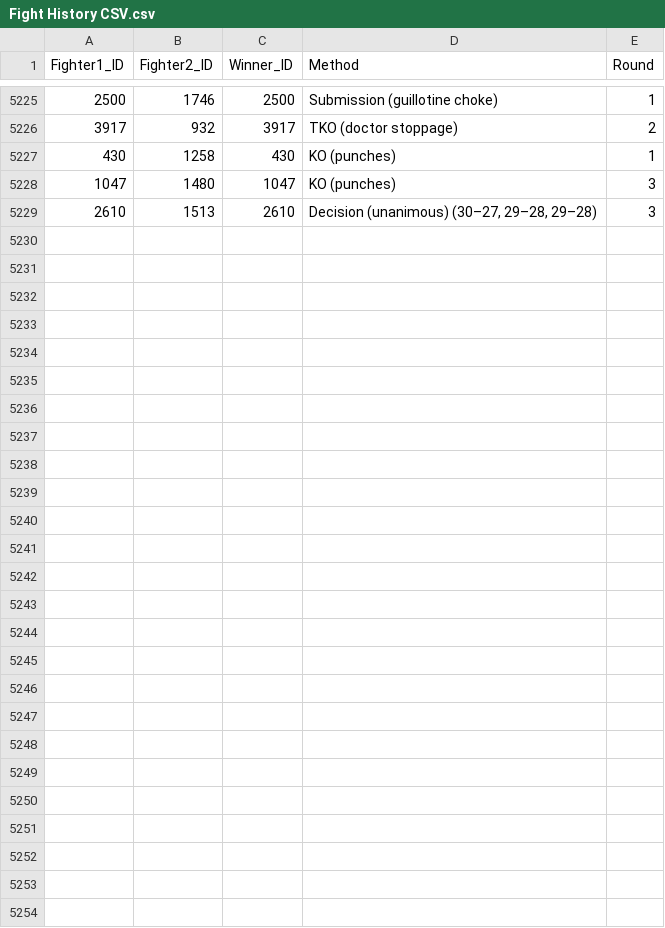
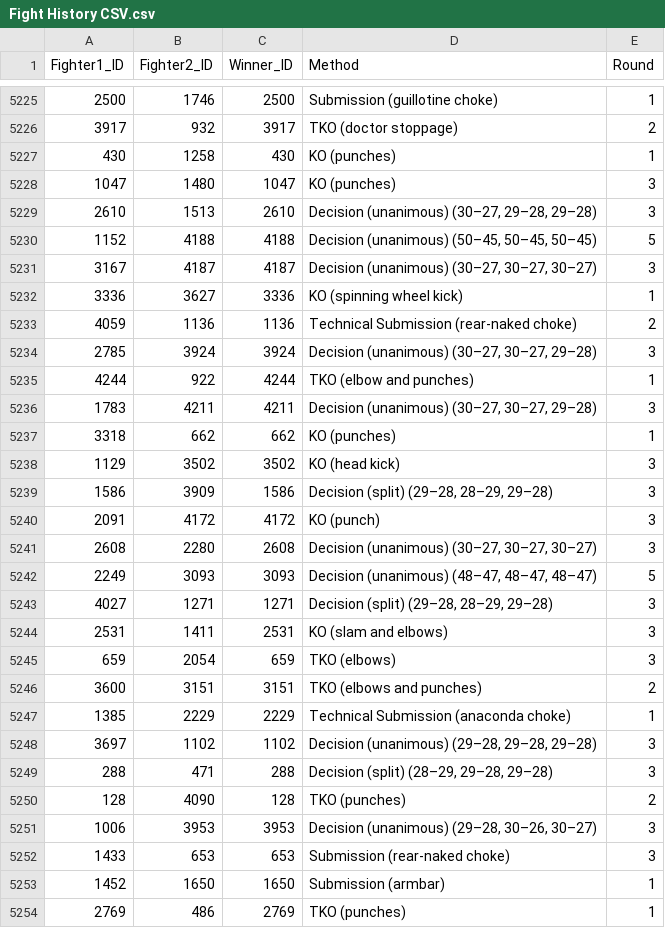
Before and after one commit to dannytolmie/UFC, a CSV file: model/Fight History CSV.csv, drawn as a sheet; only a part is shown, gaps mark what is left out.

Commit message:
Add files via upload

```diff
--- a/model/Fight History CSV.csv
+++ b/model/Fight History CSV.csv
@@ -5229 +5229,26 @@
 2610,1513,2610,"Decision (unanimous) (30–27, 29–28, 29–28)",3
+1152,4188,4188,"Decision (unanimous) (50–45, 50–45, 50–45)",5
+3167,4187,4187,"Decision (unanimous) (30–27, 30–27, 30–27)",3
+3336,3627,3336,KO (spinning wheel kick),1
+4059,1136,1136,Technical Submission (rear-naked choke),2
+2785,3924,3924,"Decision (unanimous) (30–27, 30–27, 29–28)",3
+4244,922,4244,TKO (elbow and punches),1
+1783,4211,4211,"Decision (unanimous) (30–27, 30–27, 29–28)",3
+3318,662,662,KO (punches),1
+1129,3502,3502,KO (head kick),3
+1586,3909,1586,"Decision (split) (29–28, 28–29, 29–28)",3
+2091,4172,4172,KO (punch),3
+2608,2280,2608,"Decision (unanimous) (30–27, 30–27, 30–27)",3
+2249,3093,3093,"Decision (unanimous) (48–47, 48–47, 48–47)",5
+4027,1271,1271,"Decision (split) (29–28, 28–29, 29–28)",3
+2531,1411,2531,KO (slam and elbows),3
+659,2054,659,TKO (elbows),3
+3600,3151,3151,TKO (elbows and punches),2
+1385,2229,2229,Technical Submission (anaconda choke),1
+3697,1102,1102,"Decision (unanimous) (29–28, 29–28, 29–28)",3
+288,471,288,"Decision (split) (28–29, 29–28, 29–28)",3
+128,4090,128,TKO (punches),2
+1006,3953,3953,"Decision (unanimous) (29–28, 30–26, 30–27)",3
+1433,653,653,Submission (rear-naked choke),3
+1452,1650,1650,Submission (armbar),1
+2769,486,2769,TKO (punches),1
```
